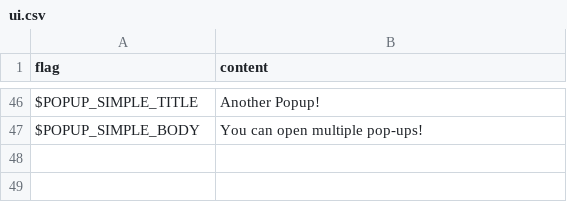
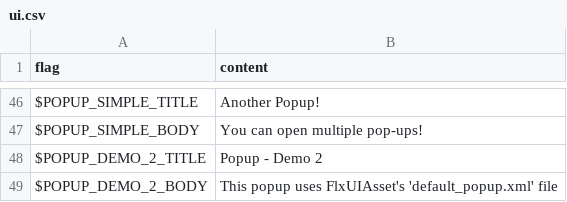
Before and after one commit to HaxeFlixel/flixel, a CSV file: User Interface/RPG Interface/assets/locales/en-US/ui.csv, drawn as a sheet; only a part is shown, gaps mark what is left out; the diff names each change by its address in the sheet, - before the commit and + after, or states it on an @@ line.

```diff
--- a/User Interface/RPG Interface/assets/locales/en-US/ui.csv
+++ b/User Interface/RPG Interface/assets/locales/en-US/ui.csv
+row 48: $POPUP_DEMO_2_TITLE | Popup - Demo 2
+row 49: $POPUP_DEMO_2_BODY | This popup uses FlxUIAsset's 'default_popup.xml' file
```
Also changed, not shown: User Interface/RPG Interface/assets/locales/nb-NO/ui.csv, 6 other files.
